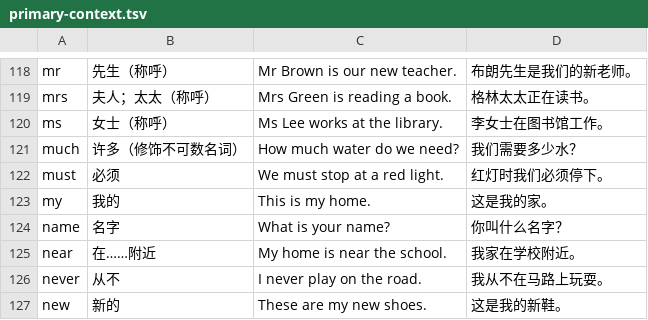
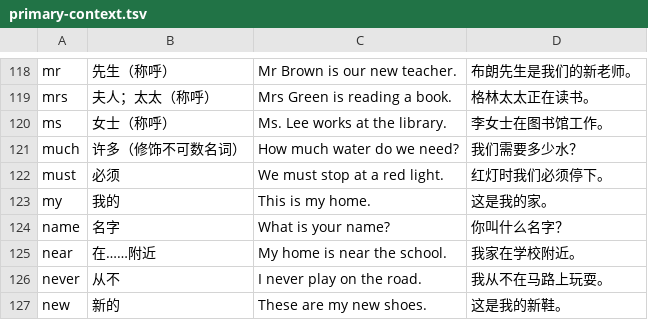
Before and after one commit to nmwei/abc-garden, a TSV file: data/vocabulary/primary-context.tsv, drawn as a sheet; only a part is shown, gaps mark what is left out.

```diff
--- a/data/vocabulary/primary-context.tsv
+++ b/data/vocabulary/primary-context.tsv
@@ -119,3 +119,3 @@ mr	先生（称呼）	Mr Brown is our new teacher.	布朗先生是我们的新
 mrs	夫人；太太（称呼）	Mrs Green is reading a book.	格林太太正在读书。
-ms	女士（称呼）	Ms Lee works at the library.	李女士在图书馆工作。
+ms	女士（称呼）	Ms. Lee works at the library.	李女士在图书馆工作。
 much	许多（修饰不可数名词）	How much water do we need?	我们需要多少水？
```
Also changed, not shown: data/picture-vocabulary.tsv, data/word-sentence-meanings.tsv, 46 other files.
